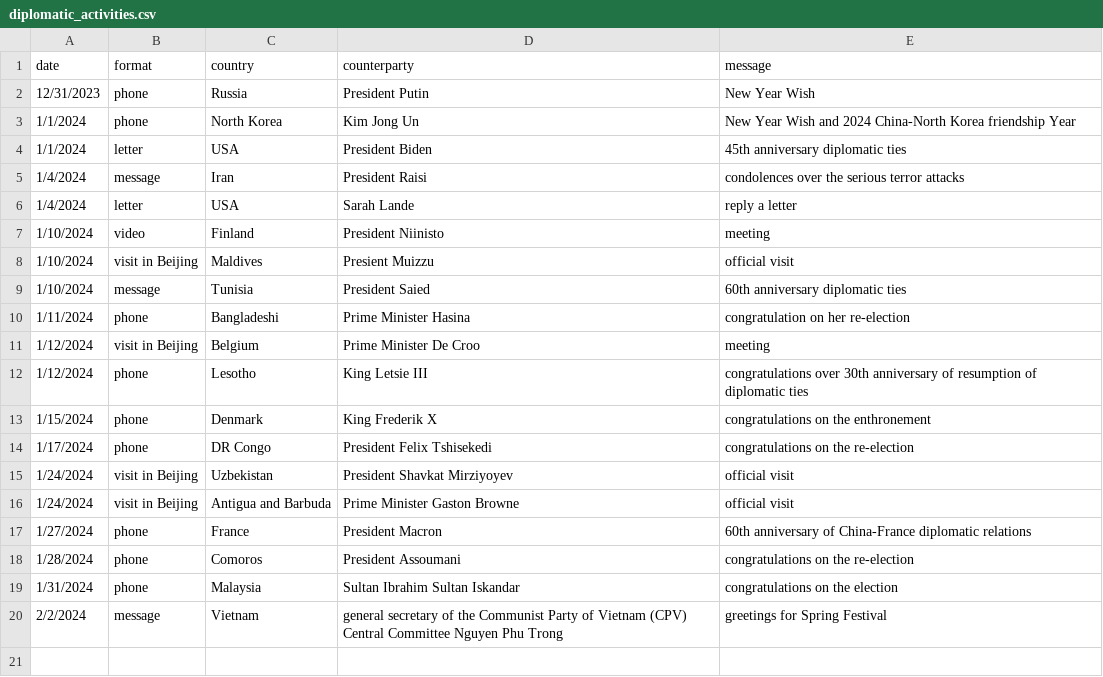
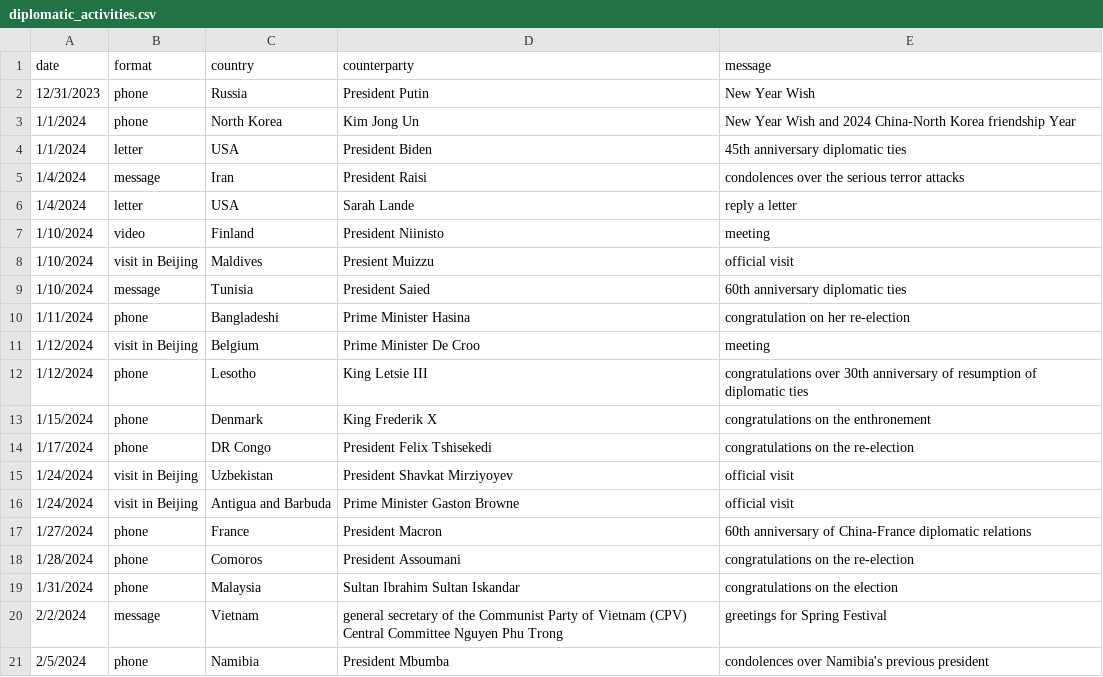
Before and after one commit to boshishuoshuo/boshishuoshuo.github.io, a CSV file: _data/diplomatic_activities.csv, drawn as a sheet; the diff names each change by its address in the sheet, - before the commit and + after, or states it on an @@ line.

Commit message:
Update diplomatic activities 2024/2/6

```diff
--- a/_data/diplomatic_activities.csv
+++ b/_data/diplomatic_activities.csv
+row 21: 2/5/2024 | phone | Namibia | President Mbumba | condolences over Namibia's previous president
```
